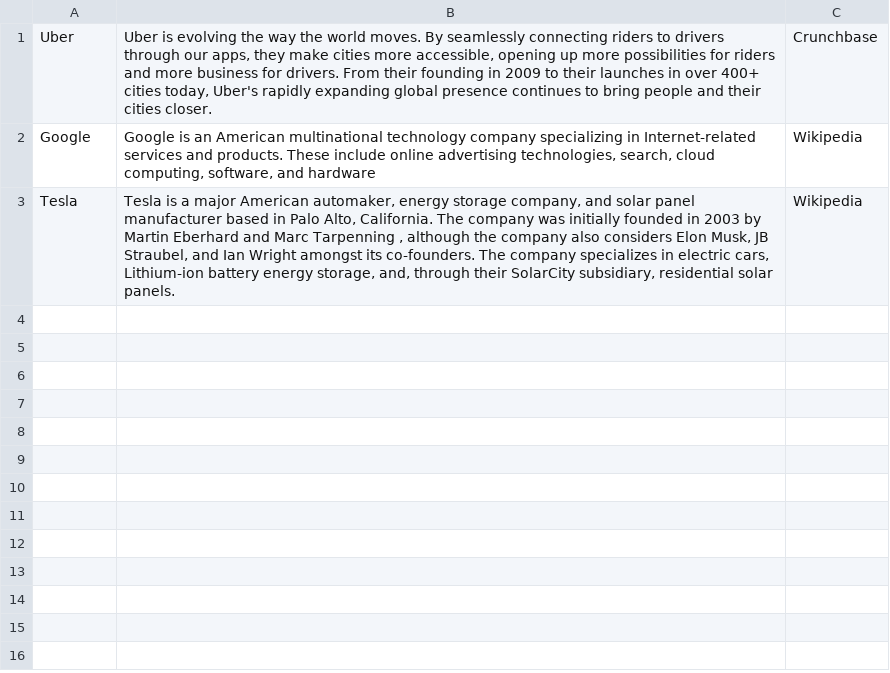
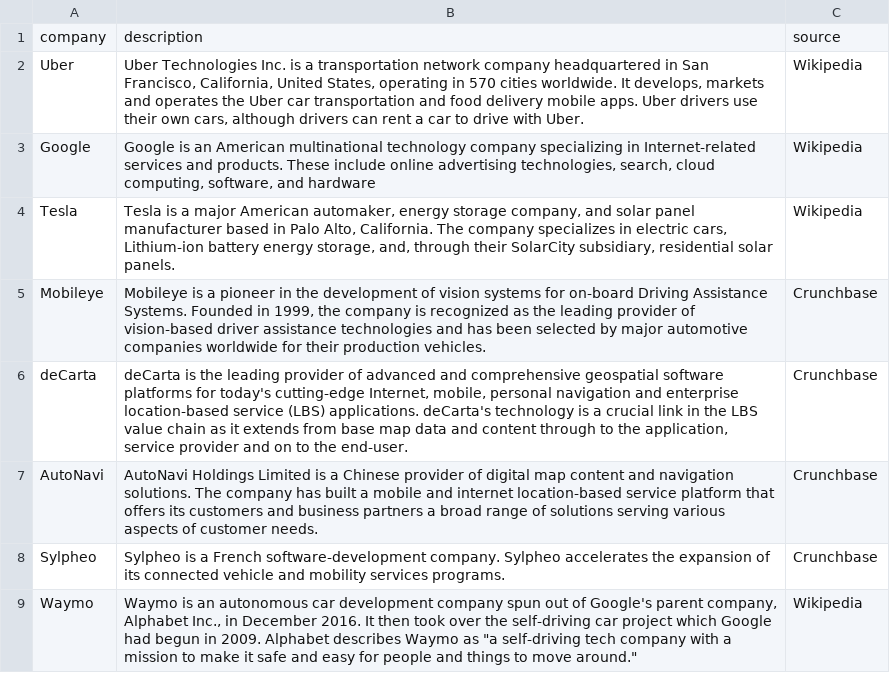
Before and after one commit to gajeam/Autonomous-Vehicle-Viz, a TSV file: present/companyInfo.tsv, drawn as a sheet.

Commit message:
Added ability for companies to change names

```diff
--- a/present/companyInfo.tsv
+++ b/present/companyInfo.tsv
@@ -1,3 +1,9 @@
-Uber	Uber is evolving the way the world moves. By seamlessly connecting riders to drivers through our apps, they make cities more accessible, opening up more possibilities for riders and more business for drivers. From their founding in 2009 to their launches in over 400+ cities today, Uber's rapidly expanding global presence continues to bring people and their cities closer.	Crunchbase
+company	description	source
+Uber	Uber Technologies Inc. is a transportation network company headquartered in San Francisco, California, United States, operating in 570 cities worldwide. It develops, markets and operates the Uber car transportation and food delivery mobile apps. Uber drivers use their own cars, although drivers can rent a car to drive with Uber.	Wikipedia
 Google	Google is an American multinational technology company specializing in Internet-related services and products. These include online advertising technologies, search, cloud computing, software, and hardware	Wikipedia
-Tesla	Tesla is a major American automaker, energy storage company, and solar panel manufacturer based in Palo Alto, California. The company was initially founded in 2003 by Martin Eberhard and Marc Tarpenning , although the company also considers Elon Musk, JB Straubel, and Ian Wright amongst its co-founders. The company specializes in electric cars, Lithium-ion battery energy storage, and, through their SolarCity subsidiary, residential solar panels.	Wikipedia
+Tesla	Tesla is a major American automaker, energy storage company, and solar panel manufacturer based in Palo Alto, California. The company specializes in electric cars, Lithium-ion battery energy storage, and, through their SolarCity subsidiary, residential solar panels.	Wikipedia
+Mobileye	Mobileye is a pioneer in the development of vision systems for on-board Driving Assistance Systems. Founded in 1999, the company is recognized as the leading provider of vision-based driver assistance technologies and has been selected by major automotive companies worldwide for their production vehicles.	Crunchbase
+deCarta	deCarta is the leading provider of advanced and comprehensive geospatial software platforms for today's cutting-edge Internet, mobile, personal navigation and enterprise location-based service (LBS) applications. deCarta's technology is a crucial link in the LBS value chain as it extends from base map data and content through to the application, service provider and on to the end-user.	Crunchbase
+AutoNavi	AutoNavi Holdings Limited is a Chinese provider of digital map content and navigation solutions. The company has built a mobile and internet location-based service platform that offers its customers and business partners a broad range of solutions serving various aspects of customer needs.	Crunchbase
+Sylpheo	Sylpheo is a French software-development company. Sylpheo accelerates the expansion of its connected vehicle and mobility services programs.	Crunchbase
+Waymo	Waymo is an autonomous car development company spun out of Google's parent company, Alphabet Inc., in December 2016. It then took over the self-driving car project which Google had begun in 2009. Alphabet describes Waymo as "a self-driving tech company with a mission to make it safe and easy for people and things to move around."	Wikipedia
```
Also changed, not shown: 2 other files.
